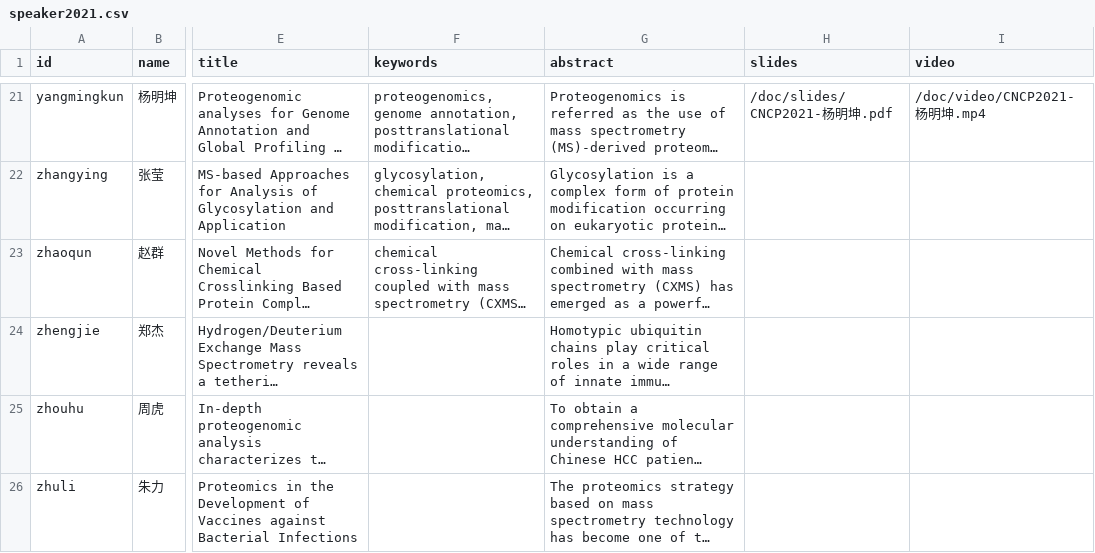
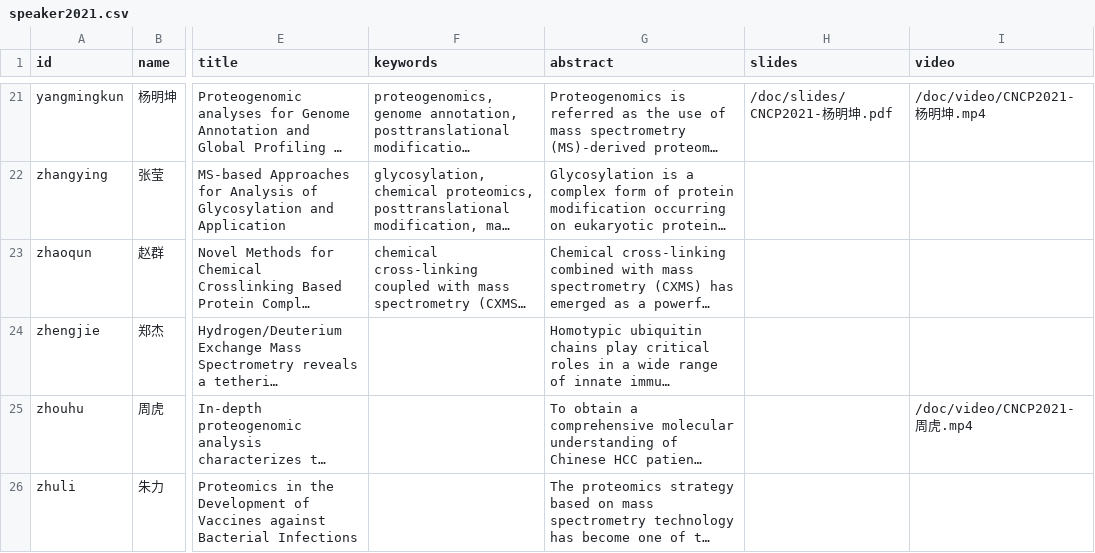
Before and after one commit to ctarn-archive/cncp.pfind.org, a CSV file: data/speaker2021.csv, drawn as a sheet; only a part is shown, gaps mark what is left out; long unchanged cells end in …; the diff names each change by its address in the sheet, - before the commit and + after, or states it on an @@ line.

Commit message:
data/speaker2021: add video of 周虎

```diff
--- a/data/speaker2021.csv
+++ b/data/speaker2021.csv
-I25 (video): (empty)
+I25 (video): /doc/video/CNCP2021-周虎.mp4
```
